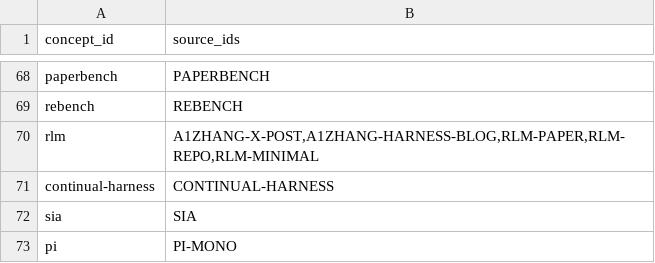
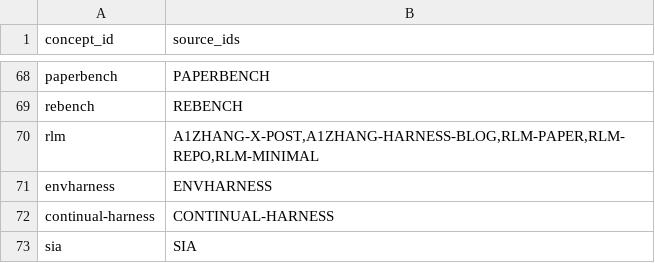
Before and after one commit to phi9t/harp, a TSV file: content/retained-concepts.tsv, drawn as a sheet; only a part is shown, gaps mark what is left out; the shorter side is filled out with more unchanged rows; the diff names each change by its address in the sheet, - before the commit and + after, or states it on an @@ line.

```diff
--- a/content/retained-concepts.tsv
+++ b/content/retained-concepts.tsv
+row 71: envharness | ENVHARNESS
```
Also changed, not shown: content/coverage-map.tsv, content/sources/evidence_graph.tsv, 32 other files.
